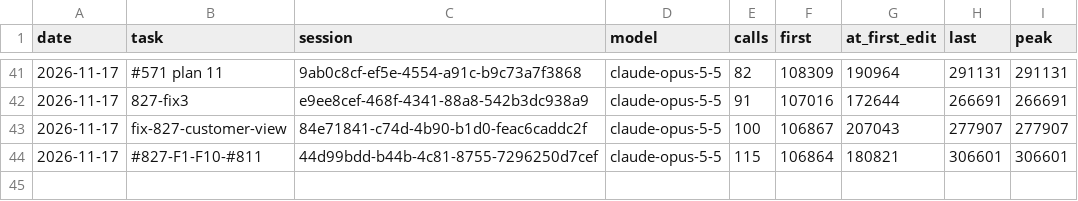
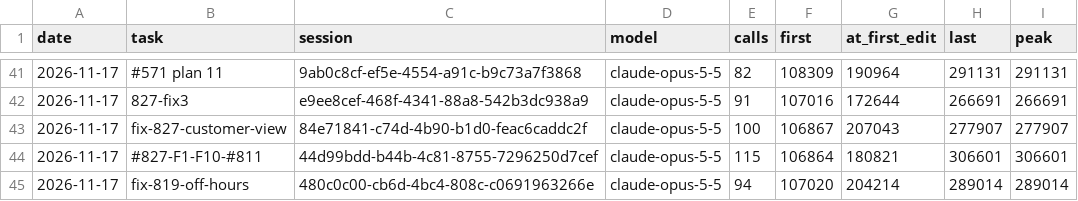
Before and after one commit to Maeximilion/Maex-Voice-Agent, a CSV file: docs/metrics/context_history.csv, drawn as a sheet; only a part is shown, gaps mark what is left out; the diff names each change by its address in the sheet, - before the commit and + after, or states it on an @@ line.

```diff
--- a/docs/metrics/context_history.csv
+++ b/docs/metrics/context_history.csv
+row 45: 2026-11-17 | fix-819-off-hours | 480c0c00-cb6d-4bc4-808c-c0691963266e | claude-opus-5-5 | 94 | 107020 | 204214 | 289014 | 289014
```
Also changed, not shown: docs/metrics/routing_history.csv, 10 other files.
